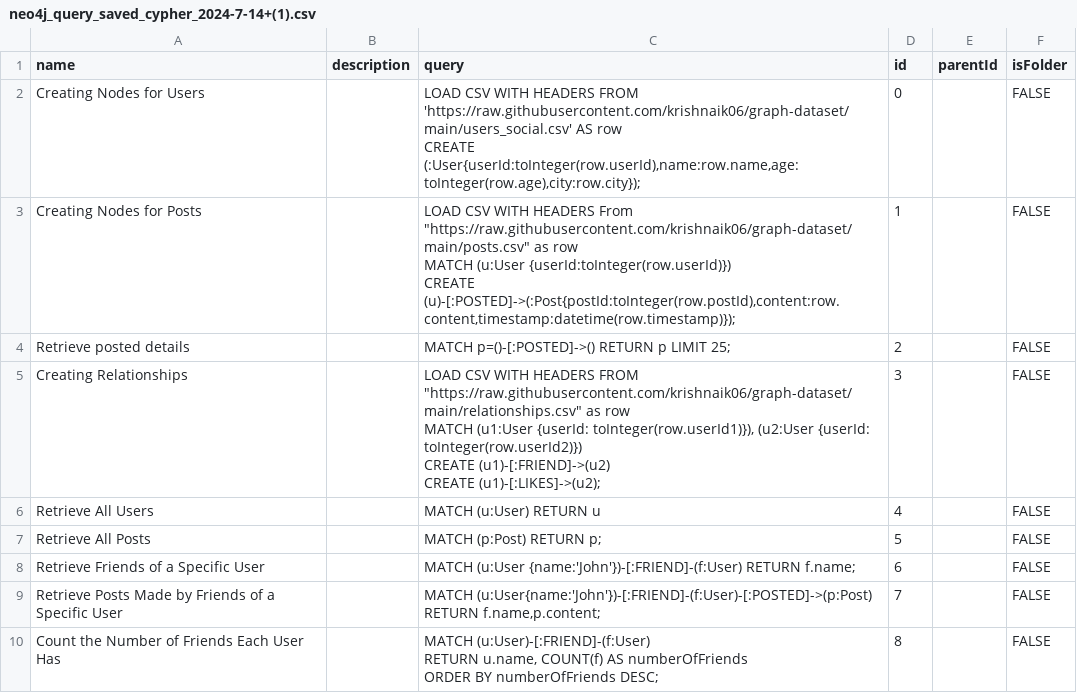
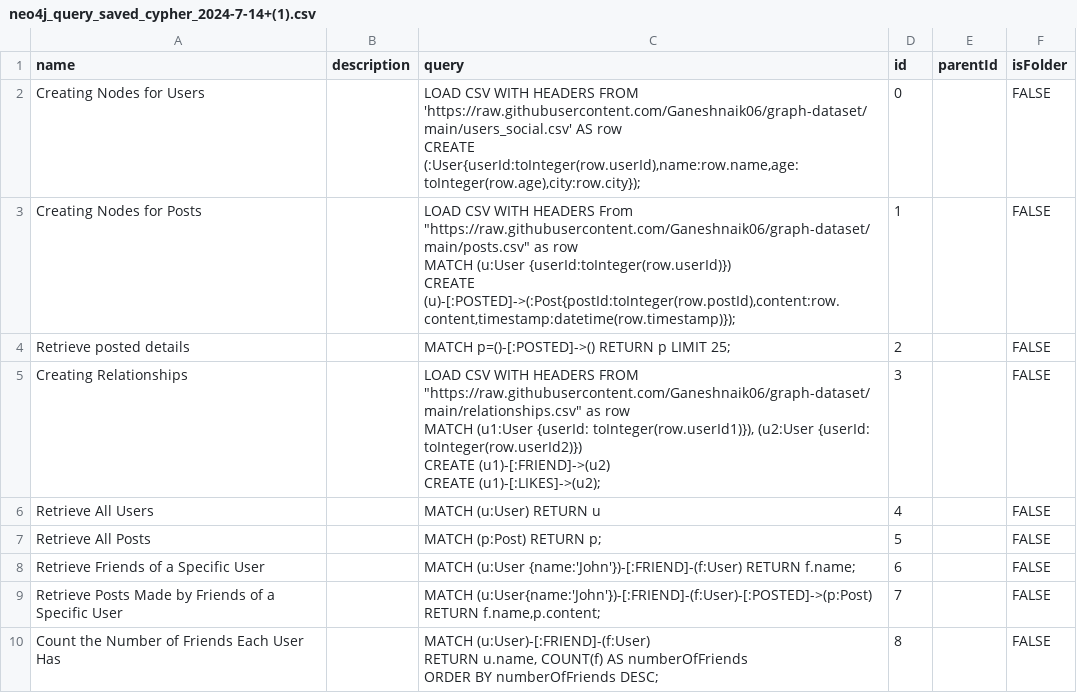
Before and after one commit to ganeshkp/genai, a CSV file: 37 - graphdb/neo4j_query_saved_cypher_2024-7-14+(1).csv, drawn as a sheet.

```diff
--- a/37 - graphdb/neo4j_query_saved_cypher_2024-7-14+(1).csv
+++ b/37 - graphdb/neo4j_query_saved_cypher_2024-7-14+(1).csv
@@ -1,13 +1,13 @@
 name,description,query,id,parentId,isFolder
-Creating Nodes for Users,,"LOAD CSV WITH HEADERS FROM 'https://raw.githubusercontent.com/krishnaik06/graph-dataset/main/users_social.csv' AS row
-CREATE (:User{userId:toInteger(row.userId),name:row.name,age:toInteger(row.age),city:row.city});
-",0,,FALSE
-Creating Nodes for Posts,,"LOAD CSV WITH HEADERS From ""https://raw.githubusercontent.com/krishnaik06/graph-dataset/main/posts.csv"" as row
-MATCH (u:User {userId:toInteger(row.userId)})
-CREATE (u)-[:POSTED]->(:Post{postId:toInteger(row.postId),content:row.content,timestamp:datetime(row.timestamp)});",1,,FALSE
+Creating Nodes for Users,,"LOAD CSV WITH HEADERS FROM 'https://raw.githubusercontent.com/Ganeshnaik06/graph-dataset/main/users_social.csv' AS row
+CREATE (:User{userId:toInteger(row.userId),name:row.name,age:toInteger(row.age),city:row.city});
+",0,,FALSE
+Creating Nodes for Posts,,"LOAD CSV WITH HEADERS From ""https://raw.githubusercontent.com/Ganeshnaik06/graph-dataset/main/posts.csv"" as row
+MATCH (u:User {userId:toInteger(row.userId)})
+CREATE (u)-[:POSTED]->(:Post{postId:toInteger(row.postId),content:row.content,timestamp:datetime(row.timestamp)});",1,,FALSE
 Retrieve posted details,,MATCH p=()-[:POSTED]->() RETURN p LIMIT 25;,2,,FALSE
- Creating Relationships,,"LOAD CSV WITH HEADERS FROM ""https://raw.githubusercontent.com/krishnaik06/graph-dataset/main/relationships.csv"" as row
-MATCH (u1:User {userId: toInteger(row.userId1)}), (u2:User {userId: toInteger(row.userId2)})
-CREATE (u1)-[:FRIEND]->(u2)
-CREATE (u1)-[:LIKES]->(u2);",3,,FALSE
+ Creating Relationships,,"LOAD CSV WITH HEADERS FROM ""https://raw.githubusercontent.com/Ganeshnaik06/graph-dataset/main/relationships.csv"" as row
+MATCH (u1:User {userId: toInteger(row.userId1)}), (u2:User {userId: toInteger(row.userId2)})
+CREATE (u1)-[:FRIEND]->(u2)
+CREATE (u1)-[:LIKES]->(u2);",3,,FALSE
 Retrieve All Users,,MATCH (u:User) RETURN u,4,,FALSE
```
Also changed, not shown: 56 other files.
